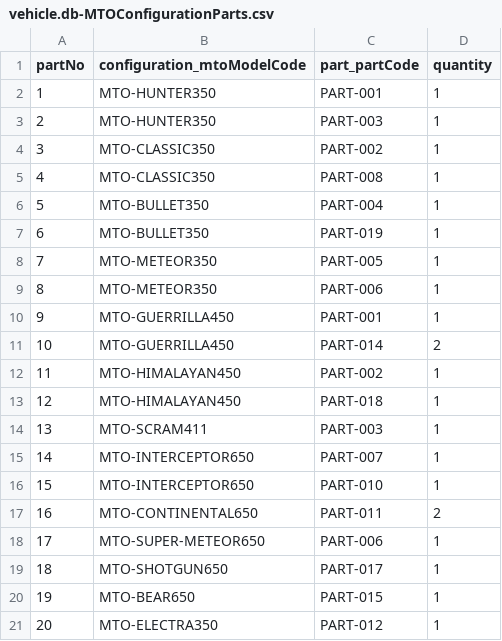
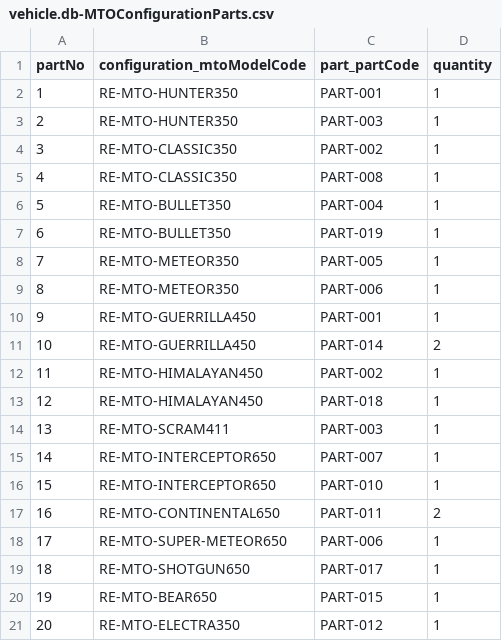
Before and after one commit to Vishalini0808/Vehicle_Pricing_Automation, a CSV file: db/data/vehicle.db-MTOConfigurationParts.csv, drawn as a sheet.

```diff
--- a/db/data/vehicle.db-MTOConfigurationParts.csv
+++ b/db/data/vehicle.db-MTOConfigurationParts.csv
@@ -1,21 +1,21 @@
 partNo,configuration_mtoModelCode,part_partCode,quantity
-1,MTO-HUNTER350,PART-001,1
-2,MTO-HUNTER350,PART-003,1
-3,MTO-CLASSIC350,PART-002,1
-4,MTO-CLASSIC350,PART-008,1
-5,MTO-BULLET350,PART-004,1
-6,MTO-BULLET350,PART-019,1
-7,MTO-METEOR350,PART-005,1
-8,MTO-METEOR350,PART-006,1
-9,MTO-GUERRILLA450,PART-001,1
-10,MTO-GUERRILLA450,PART-014,2
-11,MTO-HIMALAYAN450,PART-002,1
-12,MTO-HIMALAYAN450,PART-018,1
-13,MTO-SCRAM411,PART-003,1
-14,MTO-INTERCEPTOR650,PART-007,1
-15,MTO-INTERCEPTOR650,PART-010,1
-16,MTO-CONTINENTAL650,PART-011,2
-17,MTO-SUPER-METEOR650,PART-006,1
-18,MTO-SHOTGUN650,PART-017,1
-19,MTO-BEAR650,PART-015,1
-20,MTO-ELECTRA350,PART-012,1
+1,RE-MTO-HUNTER350,PART-001,1
+2,RE-MTO-HUNTER350,PART-003,1
+3,RE-MTO-CLASSIC350,PART-002,1
+4,RE-MTO-CLASSIC350,PART-008,1
+5,RE-MTO-BULLET350,PART-004,1
+6,RE-MTO-BULLET350,PART-019,1
+7,RE-MTO-METEOR350,PART-005,1
+8,RE-MTO-METEOR350,PART-006,1
+9,RE-MTO-GUERRILLA450,PART-001,1
+10,RE-MTO-GUERRILLA450,PART-014,2
+11,RE-MTO-HIMALAYAN450,PART-002,1
+12,RE-MTO-HIMALAYAN450,PART-018,1
+13,RE-MTO-SCRAM411,PART-003,1
+14,RE-MTO-INTERCEPTOR650,PART-007,1
+15,RE-MTO-INTERCEPTOR650,PART-010,1
+16,RE-MTO-CONTINENTAL650,PART-011,2
+17,RE-MTO-SUPER-METEOR650,PART-006,1
+18,RE-MTO-SHOTGUN650,PART-017,1
+19,RE-MTO-BEAR650,PART-015,1
+20,RE-MTO-ELECTRA350,PART-012,1
```
Also changed, not shown: db/data/vehicle.db-MTOConfigurations.csv, db/data/vehicle.db-Models.csv, 9 other files.
